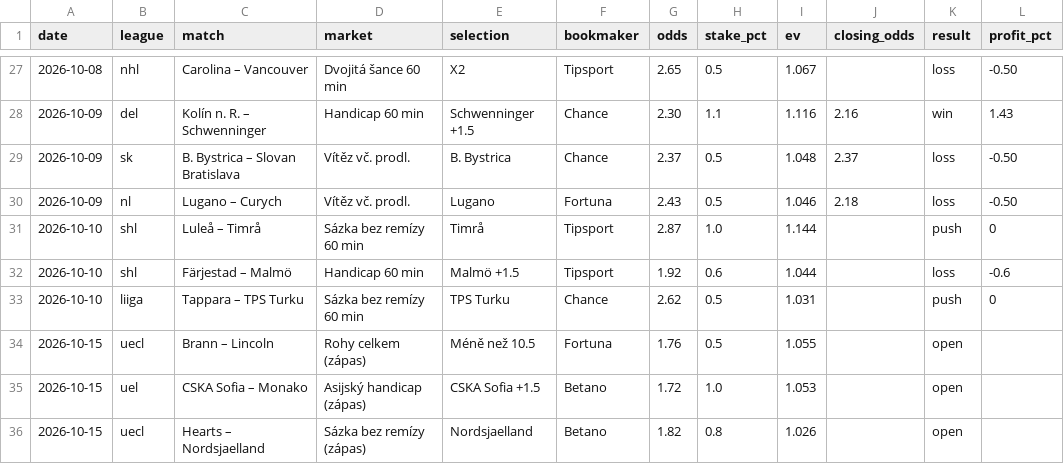
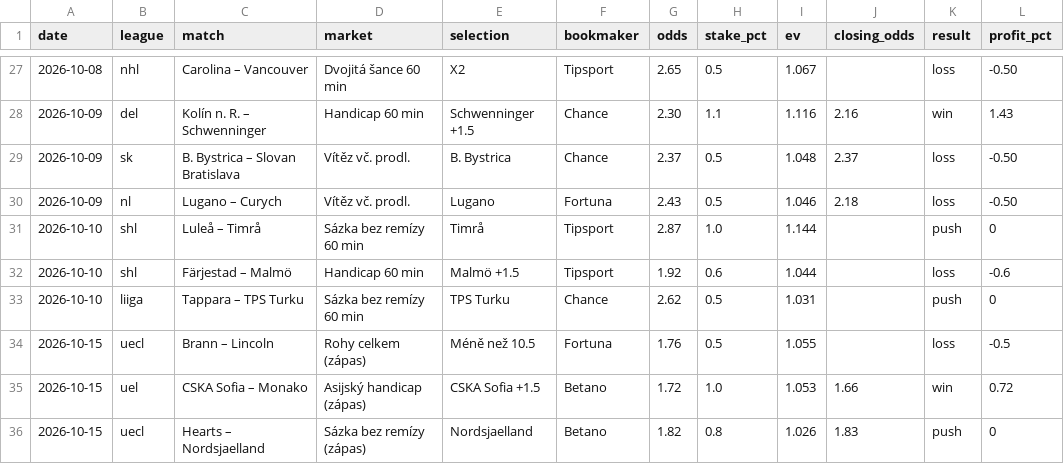
Before and after one commit to dom23jan-debug/bets, a CSV file: journal/bets.csv, drawn as a sheet; only a part is shown, gaps mark what is left out.

```diff
--- a/journal/bets.csv
+++ b/journal/bets.csv
@@ -33,4 +33,4 @@ date,league,match,market,selection,bookmaker,odds,stake_pct,ev,closing_odds,resu
 2026-10-10,liiga,Tappara – TPS Turku,Sázka bez remízy 60 min,TPS Turku,Chance,2.62,0.5,1.031,,push,0
-2026-10-15,uecl,Brann – Lincoln,Rohy celkem (zápas),Méně než 10.5,Fortuna,1.76,0.5,1.055,,open,
-2026-10-15,uel,CSKA Sofia – Monako,Asijský handicap (zápas),CSKA Sofia +1.5,Betano,1.72,1.0,1.053,,open,
-2026-10-15,uecl,Hearts – Nordsjaelland,Sázka bez remízy (zápas),Nordsjaelland,Betano,1.82,0.8,1.026,,open,
+2026-10-15,uecl,Brann – Lincoln,Rohy celkem (zápas),Méně než 10.5,Fortuna,1.76,0.5,1.055,,loss,-0.5
+2026-10-15,uel,CSKA Sofia – Monako,Asijský handicap (zápas),CSKA Sofia +1.5,Betano,1.72,1.0,1.053,1.66,win,0.72
+2026-10-15,uecl,Hearts – Nordsjaelland,Sázka bez remízy (zápas),Nordsjaelland,Betano,1.82,0.8,1.026,1.83,push,0
```
Also changed, not shown: journal/rejected.csv, 3 other files.
